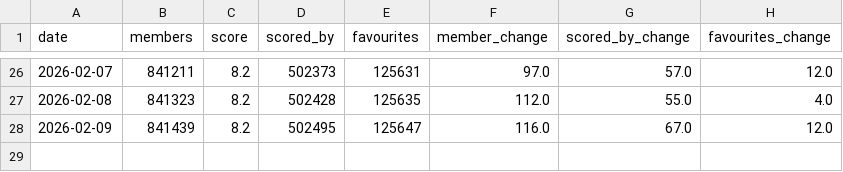
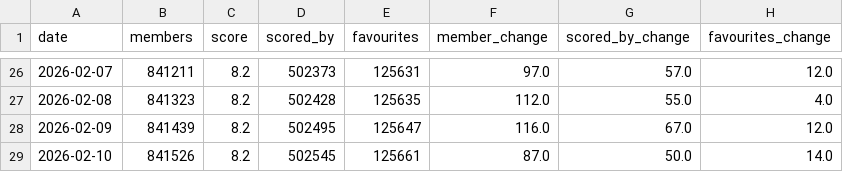
Before and after one commit to noushad223/onepiece-demand-forecaster, a CSV file: onepiece_tracker.csv, drawn as a sheet; only a part is shown, gaps mark what is left out; the diff names each change by its address in the sheet, - before the commit and + after, or states it on an @@ line.

Commit message:
Update One Piece tracker

```diff
--- a/onepiece_tracker.csv
+++ b/onepiece_tracker.csv
+row 29: 2026-02-10 | 841526 | 8.2 | 502545 | 125661 | 87.0 | 50.0 | 14.0
```
